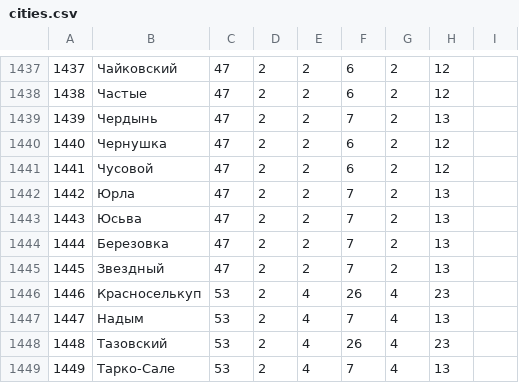
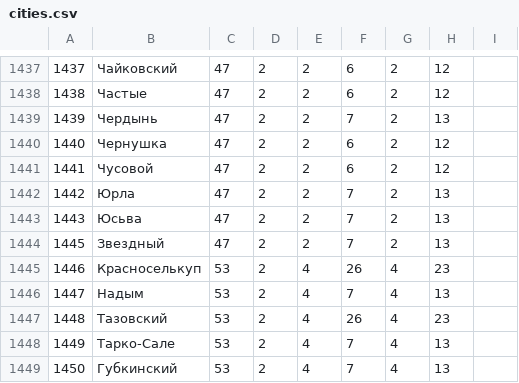
Before and after one commit to NikitaAkashev/delivery, a CSV file: com_calculator/cities.csv, drawn as a sheet; only a part is shown, gaps mark what is left out; the shorter side is filled out with more unchanged rows.

```diff
--- a/com_calculator/cities.csv
+++ b/com_calculator/cities.csv
@@ -1443,3 +1443,2 @@
 1443,Юсьва,47,2,2,7,2,13,
-1444,Березовка,47,2,2,7,2,13,
 1445,Звездный,47,2,2,7,2,13,
```
Also changed, not shown: com_calculator/prices.csv, 6 other files.
